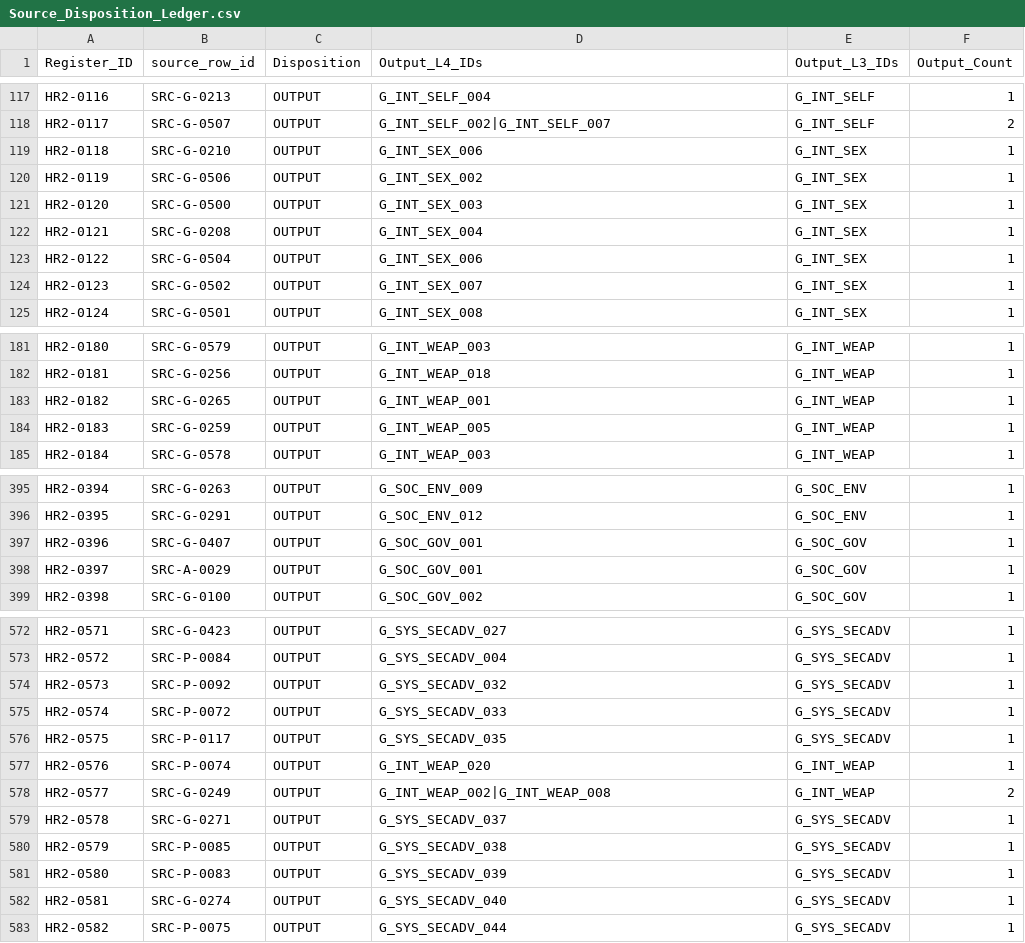
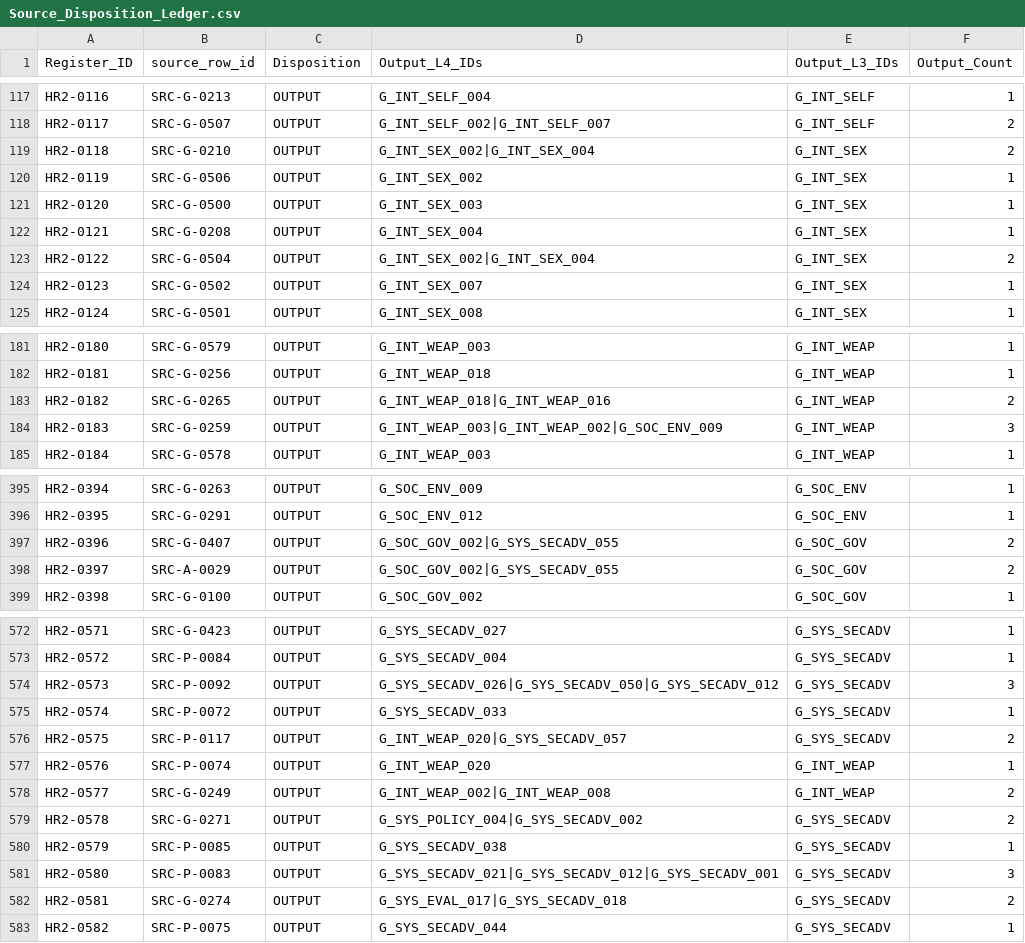
Before and after one commit to deep1003/RAI-Risk-Taxonomy-2.0, a CSV file: handover/RAI-Risk-Taxonomy-2.0-master_20260829/03_validation/Source_Disposition_Ledger.csv, drawn as a sheet; only a part is shown, gaps mark what is left out; the diff covers the shown part only.

```diff
--- a/handover/RAI-Risk-Taxonomy-2.0-master_20260829/03_validation/Source_Disposition_Ledger.csv
+++ b/handover/RAI-Risk-Taxonomy-2.0-master_20260829/03_validation/Source_Disposition_Ledger.csv
@@ -118,3 +118,3 @@ HR2-0116,SRC-G-0213,OUTPUT,G_INT_SELF_004,G_INT_SELF,1
 HR2-0117,SRC-G-0507,OUTPUT,G_INT_SELF_002|G_INT_SELF_007,G_INT_SELF,2
-HR2-0118,SRC-G-0210,OUTPUT,G_INT_SEX_006,G_INT_SEX,1
+HR2-0118,SRC-G-0210,OUTPUT,G_INT_SEX_002|G_INT_SEX_004,G_INT_SEX,2
 HR2-0119,SRC-G-0506,OUTPUT,G_INT_SEX_002,G_INT_SEX,1
@@ -122,3 +122,3 @@ HR2-0120,SRC-G-0500,OUTPUT,G_INT_SEX_003,G_INT_SEX,1
 HR2-0121,SRC-G-0208,OUTPUT,G_INT_SEX_004,G_INT_SEX,1
-HR2-0122,SRC-G-0504,OUTPUT,G_INT_SEX_006,G_INT_SEX,1
+HR2-0122,SRC-G-0504,OUTPUT,G_INT_SEX_002|G_INT_SEX_004,G_INT_SEX,2
 HR2-0123,SRC-G-0502,OUTPUT,G_INT_SEX_007,G_INT_SEX,1
@@ -182,4 +182,4 @@ HR2-0180,SRC-G-0579,OUTPUT,G_INT_WEAP_003,G_INT_WEAP,1
 HR2-0181,SRC-G-0256,OUTPUT,G_INT_WEAP_018,G_INT_WEAP,1
-HR2-0182,SRC-G-0265,OUTPUT,G_INT_WEAP_001,G_INT_WEAP,1
-HR2-0183,SRC-G-0259,OUTPUT,G_INT_WEAP_005,G_INT_WEAP,1
+HR2-0182,SRC-G-0265,OUTPUT,G_INT_WEAP_018|G_INT_WEAP_016,G_INT_WEAP,2
+HR2-0183,SRC-G-0259,OUTPUT,G_INT_WEAP_003|G_INT_WEAP_002|G_SOC_ENV_009,G_INT_WEAP,3
 HR2-0184,SRC-G-0578,OUTPUT,G_INT_WEAP_003,G_INT_WEAP,1
@@ -396,4 +396,4 @@ HR2-0394,SRC-G-0263,OUTPUT,G_SOC_ENV_009,G_SOC_ENV,1
 HR2-0395,SRC-G-0291,OUTPUT,G_SOC_ENV_012,G_SOC_ENV,1
-HR2-0396,SRC-G-0407,OUTPUT,G_SOC_GOV_001,G_SOC_GOV,1
-HR2-0397,SRC-A-0029,OUTPUT,G_SOC_GOV_001,G_SOC_GOV,1
+HR2-0396,SRC-G-0407,OUTPUT,G_SOC_GOV_002|G_SYS_SECADV_055,G_SOC_GOV,2
+HR2-0397,SRC-A-0029,OUTPUT,G_SOC_GOV_002|G_SYS_SECADV_055,G_SOC_GOV,2
 HR2-0398,SRC-G-0100,OUTPUT,G_SOC_GOV_002,G_SOC_GOV,1
@@ -573,11 +573,11 @@ HR2-0571,SRC-G-0423,OUTPUT,G_SYS_SECADV_027,G_SYS_SECADV,1
 HR2-0572,SRC-P-0084,OUTPUT,G_SYS_SECADV_004,G_SYS_SECADV,1
-HR2-0573,SRC-P-0092,OUTPUT,G_SYS_SECADV_032,G_SYS_SECADV,1
+HR2-0573,SRC-P-0092,OUTPUT,G_SYS_SECADV_026|G_SYS_SECADV_050|G_SYS_SECADV_012,G_SYS_SECADV,3
 HR2-0574,SRC-P-0072,OUTPUT,G_SYS_SECADV_033,G_SYS_SECADV,1
-HR2-0575,SRC-P-0117,OUTPUT,G_SYS_SECADV_035,G_SYS_SECADV,1
+HR2-0575,SRC-P-0117,OUTPUT,G_INT_WEAP_020|G_SYS_SECADV_057,G_SYS_SECADV,2
 HR2-0576,SRC-P-0074,OUTPUT,G_INT_WEAP_020,G_INT_WEAP,1
 HR2-0577,SRC-G-0249,OUTPUT,G_INT_WEAP_002|G_INT_WEAP_008,G_INT_WEAP,2
-HR2-0578,SRC-G-0271,OUTPUT,G_SYS_SECADV_037,G_SYS_SECADV,1
+HR2-0578,SRC-G-0271,OUTPUT,G_SYS_POLICY_004|G_SYS_SECADV_002,G_SYS_SECADV,2
 HR2-0579,SRC-P-0085,OUTPUT,G_SYS_SECADV_038,G_SYS_SECADV,1
-HR2-0580,SRC-P-0083,OUTPUT,G_SYS_SECADV_039,G_SYS_SECADV,1
-HR2-0581,SRC-G-0274,OUTPUT,G_SYS_SECADV_040,G_SYS_SECADV,1
+HR2-0580,SRC-P-0083,OUTPUT,G_SYS_SECADV_021|G_SYS_SECADV_012|G_SYS_SECADV_001,G_SYS_SECADV,3
+HR2-0581,SRC-G-0274,OUTPUT,G_SYS_EVAL_017|G_SYS_SECADV_018,G_SYS_SECADV,2
 HR2-0582,SRC-P-0075,OUTPUT,G_SYS_SECADV_044,G_SYS_SECADV,1
```
Also changed, not shown: 28 edited cells elsewhere in this file, handover/RAI-Risk-Taxonomy-2.0-master_20260829/03_validation/Audit_Correction_Log.csv, handover/RAI-Risk-Taxonomy-2.0-master_20260829/03_validation/Source_Output_Lineage_Edges.csv, 15 other files.
